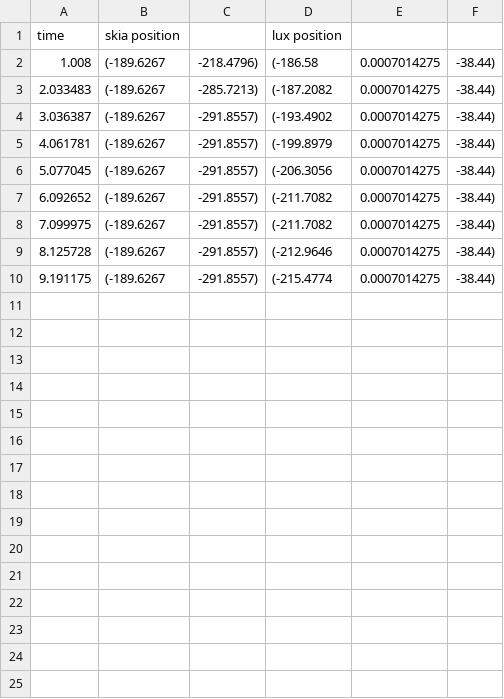
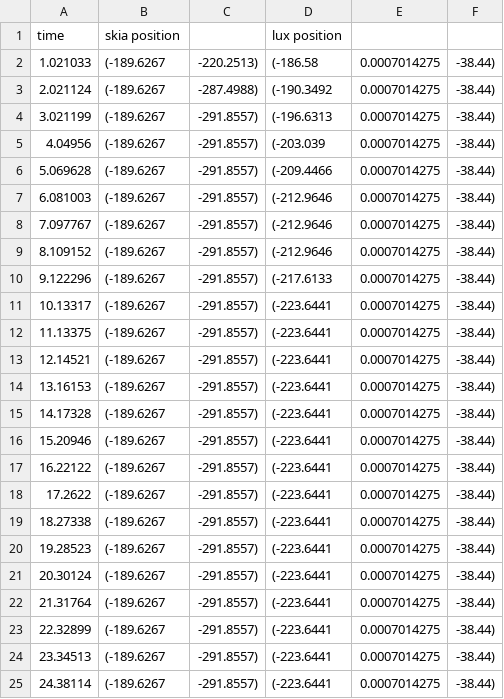
Before and after one commit to mingxual/LargerThanLight, a CSV file: Assetsmatrices.csv, drawn as a sheet; only a part is shown; the diff covers the shown part only.

```diff
--- a/Assetsmatrices.csv
+++ b/Assetsmatrices.csv
@@ -1,10 +1,25 @@
 time, skia position, , lux position
-1.008, (-189.6267,-218.4796), (-186.58, 0.0007014275, -38.44)
-2.033483, (-189.6267,-285.7213), (-187.2082, 0.0007014275, -38.44)
-3.036387, (-189.6267,-291.8557), (-193.4902, 0.0007014275, -38.44)
-4.061781, (-189.6267,-291.8557), (-199.8979, 0.0007014275, -38.44)
-5.077045, (-189.6267,-291.8557), (-206.3056, 0.0007014275, -38.44)
-6.092652, (-189.6267,-291.8557), (-211.7082, 0.0007014275, -38.44)
-7.099975, (-189.6267,-291.8557), (-211.7082, 0.0007014275, -38.44)
-8.125728, (-189.6267,-291.8557), (-212.9646, 0.0007014275, -38.44)
-9.191175, (-189.6267,-291.8557), (-215.4774, 0.0007014275, -38.44)
+1.021033, (-189.6267,-220.2513), (-186.58, 0.0007014275, -38.44)
+2.021124, (-189.6267,-287.4988), (-190.3492, 0.0007014275, -38.44)
+3.021199, (-189.6267,-291.8557), (-196.6313, 0.0007014275, -38.44)
+4.04956, (-189.6267,-291.8557), (-203.039, 0.0007014275, -38.44)
+5.069628, (-189.6267,-291.8557), (-209.4466, 0.0007014275, -38.44)
+6.081003, (-189.6267,-291.8557), (-212.9646, 0.0007014275, -38.44)
+7.097767, (-189.6267,-291.8557), (-212.9646, 0.0007014275, -38.44)
+8.109152, (-189.6267,-291.8557), (-212.9646, 0.0007014275, -38.44)
+9.122296, (-189.6267,-291.8557), (-217.6133, 0.0007014275, -38.44)
+10.13317, (-189.6267,-291.8557), (-223.6441, 0.0007014275, -38.44)
+11.13375, (-189.6267,-291.8557), (-223.6441, 0.0007014275, -38.44)
+12.14521, (-189.6267,-291.8557), (-223.6441, 0.0007014275, -38.44)
+13.16153, (-189.6267,-291.8557), (-223.6441, 0.0007014275, -38.44)
+14.17328, (-189.6267,-291.8557), (-223.6441, 0.0007014275, -38.44)
+15.20946, (-189.6267,-291.8557), (-223.6441, 0.0007014275, -38.44)
+16.22122, (-189.6267,-291.8557), (-223.6441, 0.0007014275, -38.44)
+17.2622, (-189.6267,-291.8557), (-223.6441, 0.0007014275, -38.44)
+18.27338, (-189.6267,-291.8557), (-223.6441, 0.0007014275, -38.44)
+19.28523, (-189.6267,-291.8557), (-223.6441, 0.0007014275, -38.44)
+20.30124, (-189.6267,-291.8557), (-223.6441, 0.0007014275, -38.44)
+21.31764, (-189.6267,-291.8557), (-223.6441, 0.0007014275, -38.44)
+22.32899, (-189.6267,-291.8557), (-223.6441, 0.0007014275, -38.44)
+23.34513, (-189.6267,-291.8557), (-223.6441, 0.0007014275, -38.44)
+24.38114, (-189.6267,-291.8557), (-223.6441, 0.0007014275, -38.44)
```
Also changed, not shown: 2 added rows elsewhere in this file, 41 other files.
